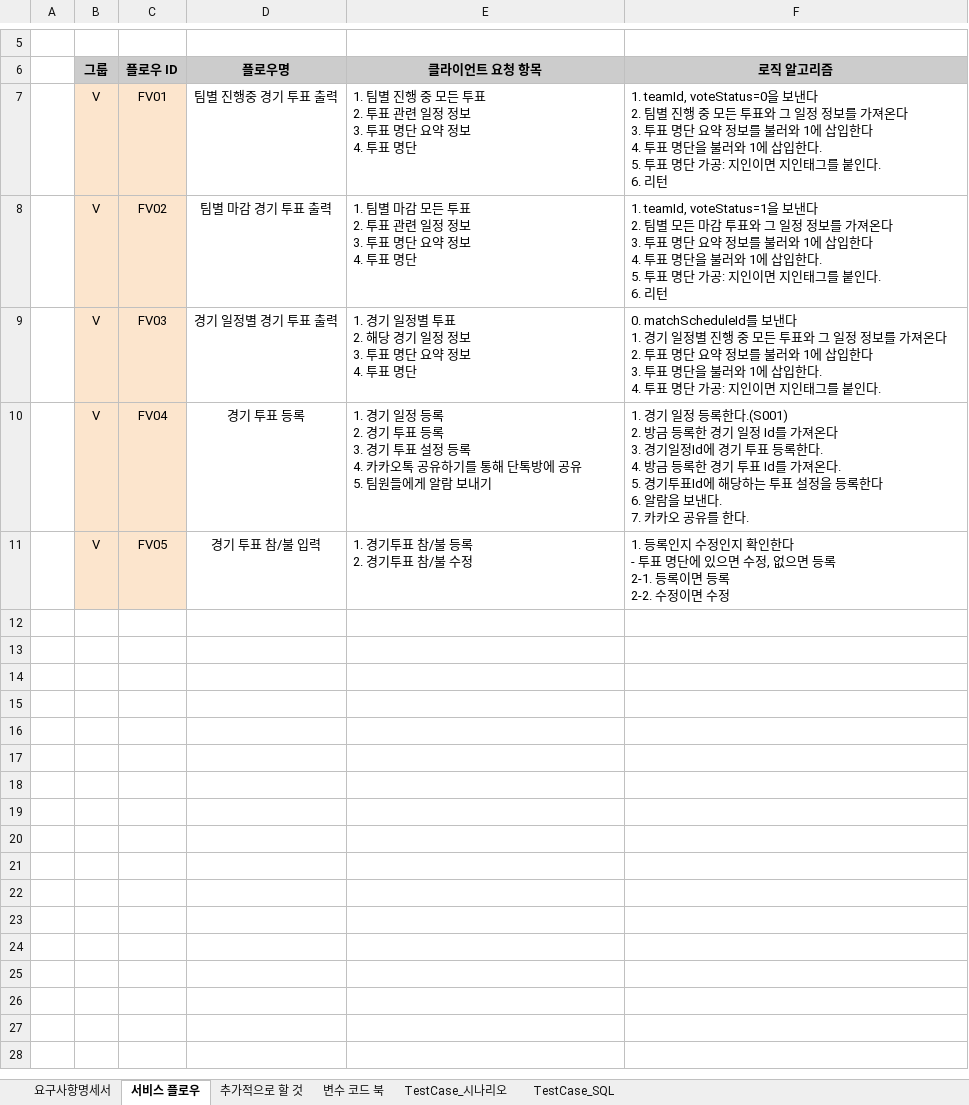
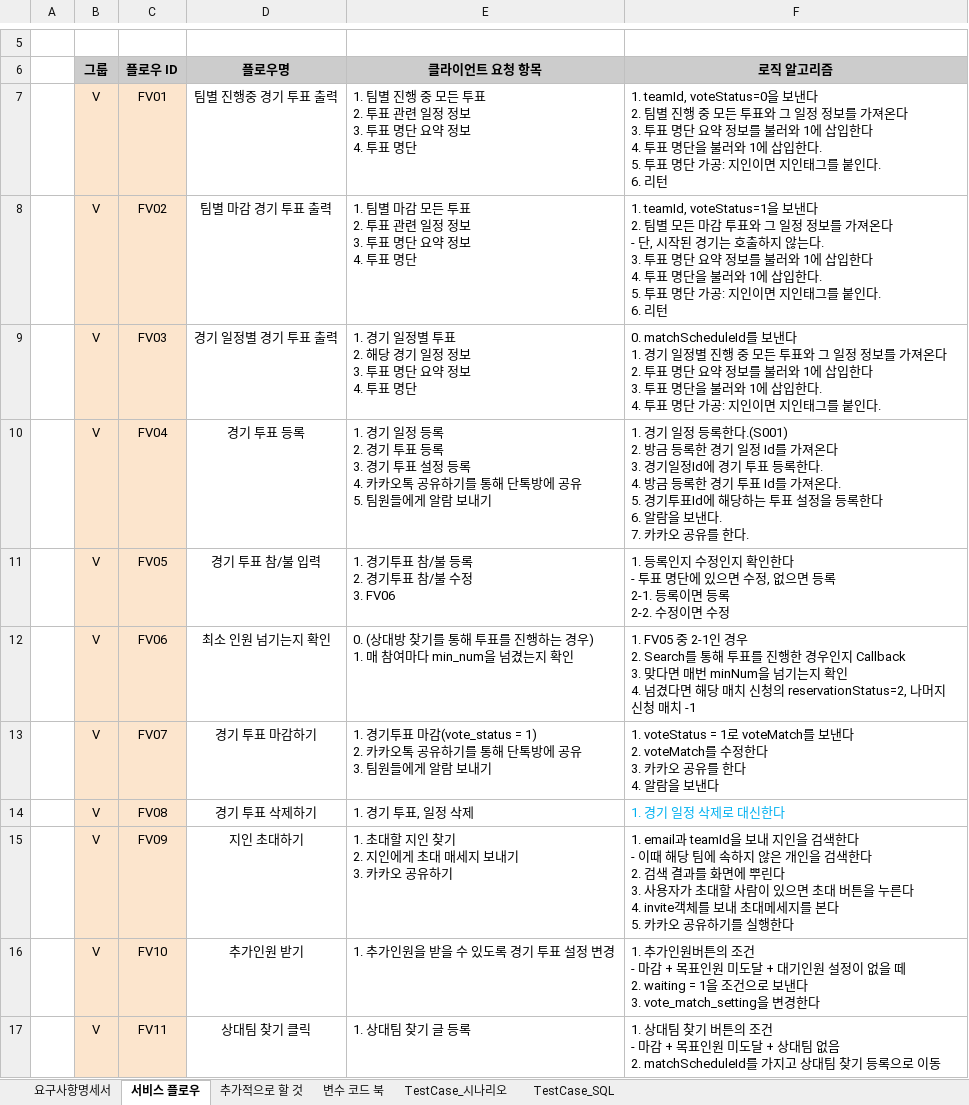
Before and after one commit to jaeheon-lee/fbt, an Excel workbook: docs/srs/fbt_docs.xlsx, sheet 서비스 플로우, drawn as a sheet; only a part is shown, gaps mark what is left out; values as stored, in another font and other column widths than the file's, no borders; ↵ is a line break in a cell; the diff covers the shown part only; the diff names each change by its address in the sheet, - before the commit and + after, or states it on an @@ line.

```diff
--- a/docs/srs/fbt_docs.xlsx (sheet 서비스 플로우)
+++ b/docs/srs/fbt_docs.xlsx (sheet 서비스 플로우)
-F8 (로직 알고리즘): …져온다 ↵ 3. 투표…
+F8 (로직 알고리즘): …져온다 ↵ - 단, 시작된 경기는 호출하지 않는다. ↵ 3. 투표…
-E11 (클라이언트 요청 항목): 1. 경기투표 참/불 등록 ↵ 2. 경기투표 참/불 수정
+E11 (클라이언트 요청 항목): 1. 경기투표 참/불 등록 ↵ 2. 경기투표 참/불 수정 ↵ 3. FV06
+row 12:  | V | FV06 | 최소 인원 넘기는지 확인 | 0. (상대방 찾기를 통해 투표를 진행하는 경우) ↵ 1. 매 참여마다 min_num을 넘겼는지 확인 | 1. FV05 중 2-1인 경우 ↵ 2. Search를 통해 투표를 진행한 경우인지 Callback ↵ 3. 맞다면 매번 minNum을 넘기는지 확인 ↵ 4. 넘겼다면 해당 매치 신청의 reservationStatus=2, 나머지 신청 매치 -1
+row 13:  | V | FV07 | 경기 투표 마감하기 | 1. 경기투표 마감(vote_status = 1) ↵ 2. 카카오톡 공유하기를 통해 단톡방에 공유 ↵ 3. 팀원들에게 알람 보내기 | 1. voteStatus = 1로 voteMatch를 보낸다 ↵ 2. voteMatch를 수정한다 ↵ 3. 카카오 공유를 한다 ↵ 4. 알람을 보낸다
+row 14:  | V | FV08 | 경기 투표 삭제하기 | 1. 경기 투표, 일정 삭제 | 1. 경기 일정 삭제로 대신한다
+row 15:  | V | FV09 | 지인 초대하기 | 1. 초대할 지인 찾기 ↵ 2. 지인에게 초대 매세지 보내기 ↵ 3. 카카오 공유하기 | 1. email과 teamId을 보내 지인을 검색한다 ↵ - 이때 해당 팀에 속하지 않은 개인을 검색한다 ↵ 2. 검색 결과를 화면에 뿌린다 ↵ 3. 사용자가 초대할 사람이 있으면 초대 버튼을 누른다 ↵ 4. invite객체를 보내 초대메세지를 본다 ↵ 5. 카카오 공유하기를 실행한다
+row 16:  | V | FV10 | 추가인원 받기 | 1. 추가인원을 받을 수 있도록 경기 투표 설정 변경 | 1. 추가인원버튼의 조건 ↵ - 마감 + 목표인원 미도달 + 대기인원 설정이 없을 떼 ↵ 2. waiting = 1을 조건으로 보낸다 ↵ 3. vote_match_setting을 변경한다
+row 17:  | V | FV11 | 상대팀 찾기 클릭 | 1. 상대팀 찾기 글 등록 | 1. 상대팀 찾기 버튼의 조건 ↵ - 마감 + 목표인원 미도달 + 상대팀 없음 ↵ 2. matchScheduleId를 가지고 상대팀 찾기 등록으로 이동
```
Also changed, not shown: 9 added rows elsewhere in this sheet, sheet TestCase_SQL, 44 other files.
